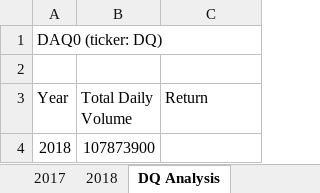
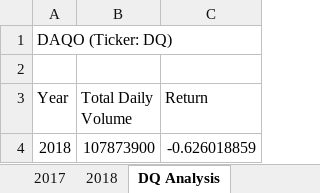
Before and after one commit to austenmarden/stock-analysis, an Excel workbook: green_stocks.xlsm, sheet DQ Analysis, drawn as a sheet; values as stored, in another font and other column widths than the file's, no borders; the diff names each change by its address in the sheet, - before the commit and + after, or states it on an @@ line.

Commit message:
updated greenstocks worksheet

```diff
--- a/green_stocks.xlsm (sheet DQ Analysis)
+++ b/green_stocks.xlsm (sheet DQ Analysis)
-A1 (Year): DAQ0 (ticker: DQ)
+A1 (Year): DAQO (Ticker: DQ)
-C4 (Return): (empty)
+C4 (Return): -0.626018859
```
